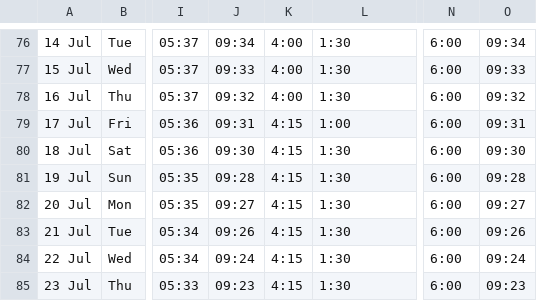
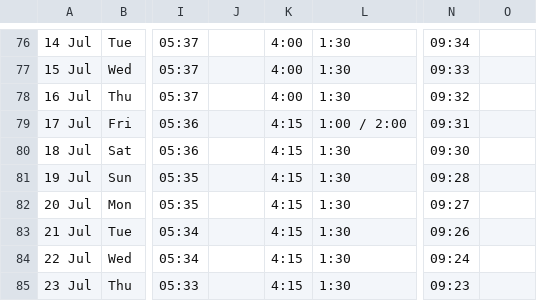
Before and after one commit to hasan1239/iqamah, a CSV file: data/raufbarzenji.csv, drawn as a sheet; only a part is shown, gaps mark what is left out; the diff covers the shown part only; the diff names each change by its address in the sheet, - before the commit and + after, or states it on an @@ line.

```diff
--- a/data/raufbarzenji.csv
+++ b/data/raufbarzenji.csv
-J76: 09:34
+J76: (empty)
-N76: 6:00
+N76: 09:34
-O76: 09:34
+O76: (empty)
-J77: 09:33
+J77: (empty)
-N77: 6:00
+N77: 09:33
-O77: 09:33
+O77: (empty)
-J78: 09:32
+J78: (empty)
-N78: 6:00
+N78: 09:32
-O78: 09:32
+O78: (empty)
-J79: 09:31
+J79: (empty)
-L79: 1:00
+L79: 1:00 / 2:00
-N79: 6:00
+N79: 09:31
-O79: 09:31
+O79: (empty)
-J80: 09:30
+J80: (empty)
-N80: 6:00
+N80: 09:30
-O80: 09:30
+O80: (empty)
-J81: 09:28
+J81: (empty)
-N81: 6:00
+N81: 09:28
-O81: 09:28
+O81: (empty)
-J82: 09:27
+J82: (empty)
-N82: 6:00
+N82: 09:27
-O82: 09:27
+O82: (empty)
-J83: 09:26
+J83: (empty)
-N83: 6:00
+N83: 09:26
-O83: 09:26
+O83: (empty)
-J84: 09:24
+J84: (empty)
-N84: 6:00
+N84: 09:24
-O84: 09:24
+O84: (empty)
-J85: 09:23
+J85: (empty)
-N85: 6:00
+N85: 09:23
-O85: 09:23
+O85: (empty)
```
Also changed, not shown: 67 edited cells elsewhere in this file, 4 other files.
